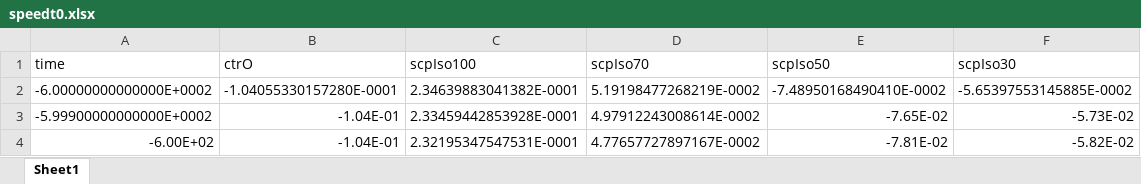
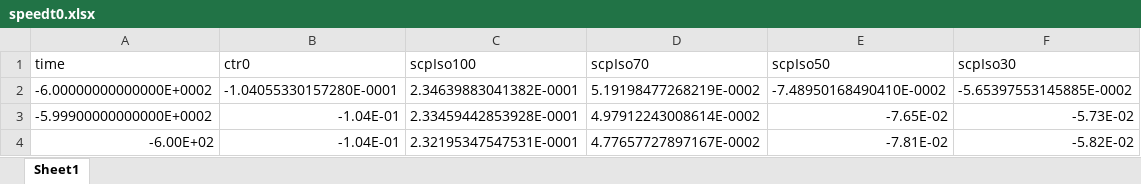
Before and after one commit to blebec/centriG, an Excel workbook: data/data_to_use/speedt0.xlsx, sheet Sheet1, drawn as a sheet; only a part is shown; values as stored, in another font and other column widths than the file's, no borders; the diff names each change by its address in the sheet, - before the commit and + after, or states it on an @@ line.

```diff
--- a/data/data_to_use/speedt0.xlsx (sheet Sheet1)
+++ b/data/data_to_use/speedt0.xlsx (sheet Sheet1)
-B1: ctrO
+B1: ctr0
```
Also changed, not shown: 3 other files.
